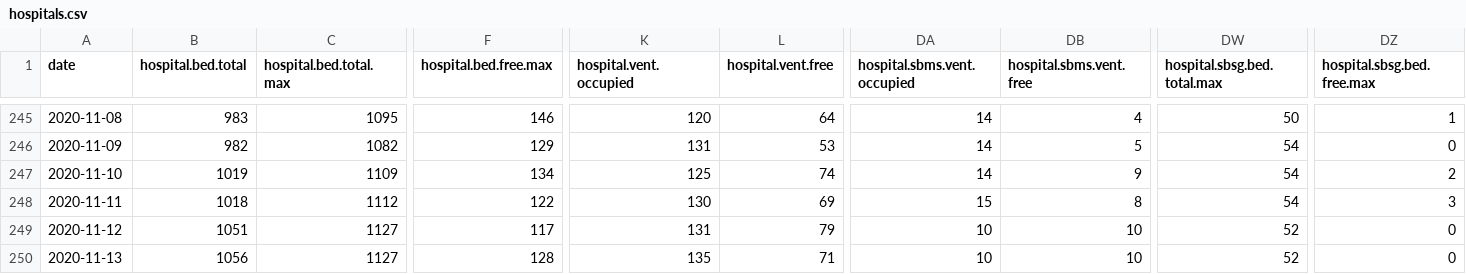
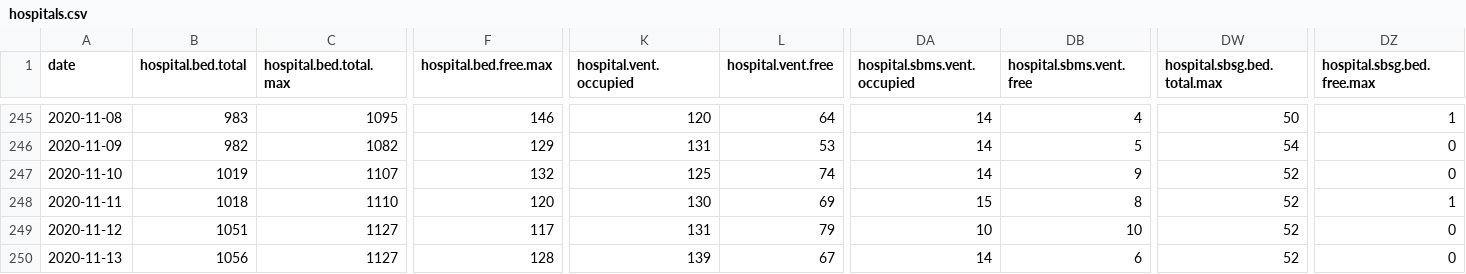
Before and after one commit to sledilnik/data, a CSV file: csv/hospitals.csv, drawn as a sheet; only a part is shown, gaps mark what is left out; the diff names each change by its address in the sheet, - before the commit and + after, or states it on an @@ line.

```diff
--- a/csv/hospitals.csv
+++ b/csv/hospitals.csv
-C247 (hospital.bed.total.max): 1109
+C247 (hospital.bed.total.max): 1107
-F247 (hospital.bed.free.max): 134
+F247 (hospital.bed.free.max): 132
-DW247:DW248 (hospital.sbsg.bed.total.max): 54
+DW247:DW248 (hospital.sbsg.bed.total.max): 52
-DZ247 (hospital.sbsg.bed.free.max): 2
+DZ247 (hospital.sbsg.bed.free.max): 0
-C248 (hospital.bed.total.max): 1112
+C248 (hospital.bed.total.max): 1110
-F248 (hospital.bed.free.max): 122
+F248 (hospital.bed.free.max): 120
-DZ248 (hospital.sbsg.bed.free.max): 3
+DZ248 (hospital.sbsg.bed.free.max): 1
-K250 (hospital.vent.occupied): 135
+K250 (hospital.vent.occupied): 139
-L250 (hospital.vent.free): 71
+L250 (hospital.vent.free): 67
-DA250 (hospital.sbms.vent.occupied): 10
+DA250 (hospital.sbms.vent.occupied): 14
-DB250 (hospital.sbms.vent.free): 10
+DB250 (hospital.sbms.vent.free): 6
```
Also changed, not shown: csv/patients.csv, csv/safety_measures.csv, 5 other files.
